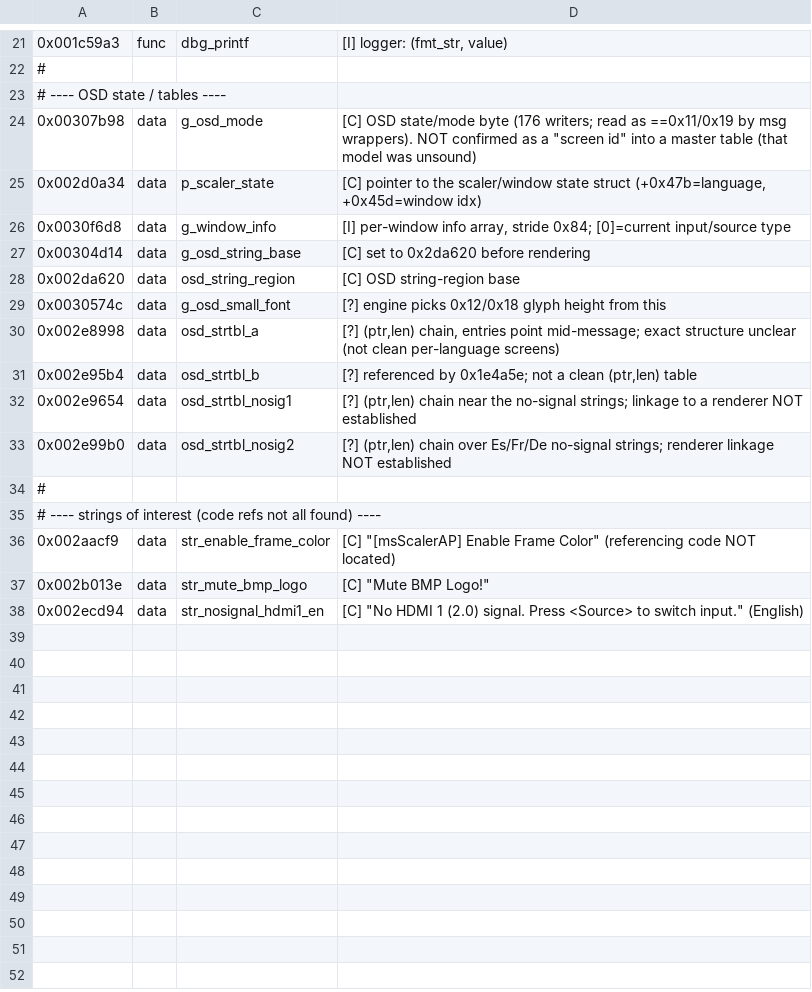
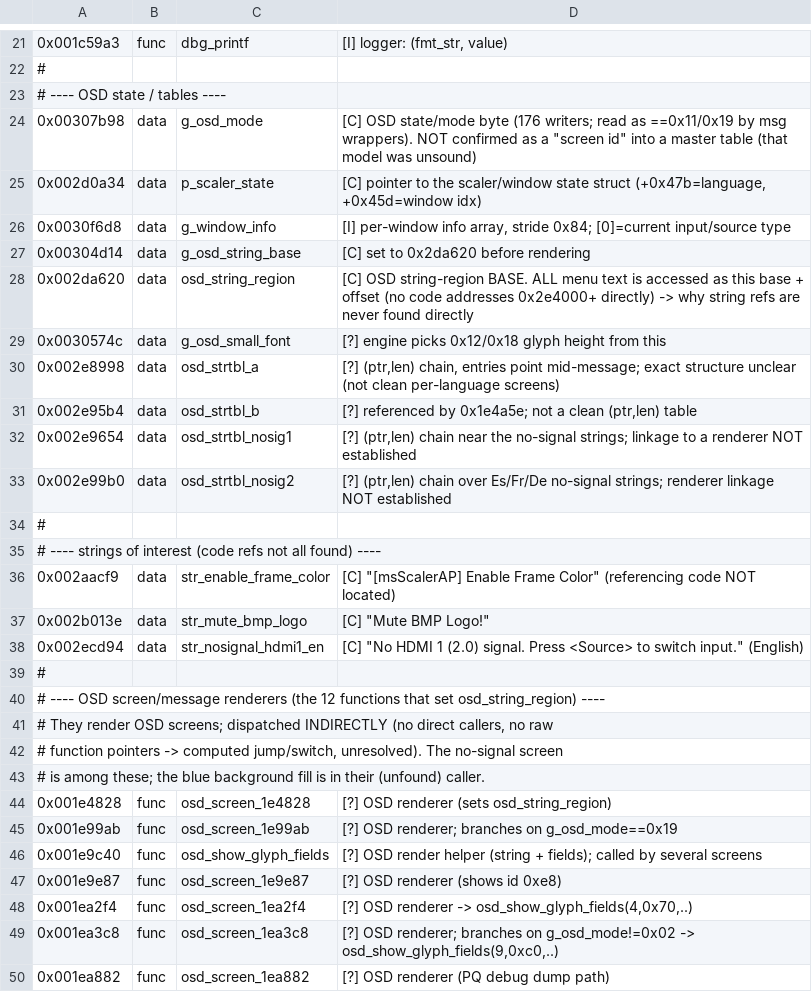
Before and after one commit to joshado/s718ql-firmware-patch, a TSV file: tools/aeon-ghidra/symbols.tsv, drawn as a sheet; only a part is shown, gaps mark what is left out.

```diff
--- a/tools/aeon-ghidra/symbols.tsv
+++ b/tools/aeon-ghidra/symbols.tsv
@@ -27,3 +27,3 @@
 0x00304d14	data	g_osd_string_base	[C] set to 0x2da620 before rendering
-0x002da620	data	osd_string_region	[C] OSD string-region base
+0x002da620	data	osd_string_region	[C] OSD string-region BASE. ALL menu text is accessed as this base + offset (no code addresses 0x2e4000+ directly) -> why string refs are never found directly
 0x0030574c	data	g_osd_small_font	[?] engine picks 0x12/0x18 glyph height from this
@@ -38 +38,13 @@
 0x002ecd94	data	str_nosignal_hdmi1_en	[C] "No HDMI 1 (2.0) signal. Press <Source> to switch input." (English)
+#
+# ---- OSD screen/message renderers (the 12 functions that set osd_string_region) ----
+# They render OSD screens; dispatched INDIRECTLY (no direct callers, no raw
+# function pointers -> computed jump/switch, unresolved). The no-signal screen
+# is among these; the blue background fill is in their (unfound) caller.
+0x001e4828	func	osd_screen_1e4828	[?] OSD renderer (sets osd_string_region)
+0x001e99ab	func	osd_screen_1e99ab	[?] OSD renderer; branches on g_osd_mode==0x19
+0x001e9c40	func	osd_show_glyph_fields	[?] OSD render helper (string + fields); called by several screens
+0x001e9e87	func	osd_screen_1e9e87	[?] OSD renderer (shows id 0xe8)
+0x001ea2f4	func	osd_screen_1ea2f4	[?] OSD renderer -> osd_show_glyph_fields(4,0x70,..)
+0x001ea3c8	func	osd_screen_1ea3c8	[?] OSD renderer; branches on g_osd_mode!=0x02 -> osd_show_glyph_fields(9,0xc0,..)
+0x001ea882	func	osd_screen_1ea882	[?] OSD renderer (PQ debug dump path)
```
